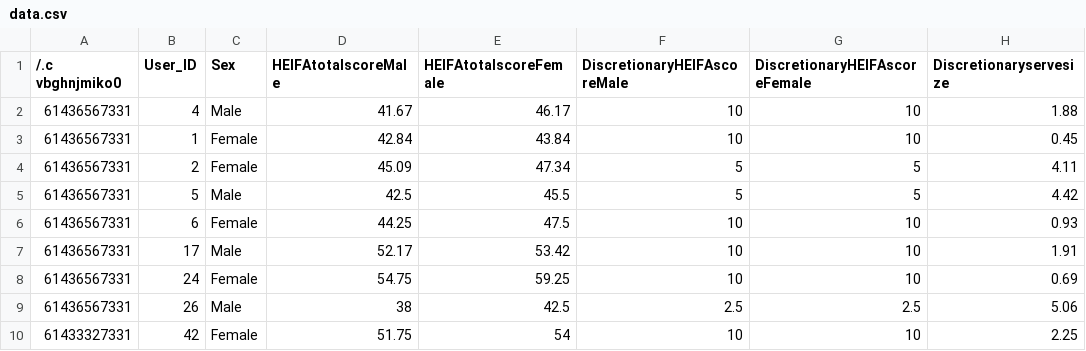
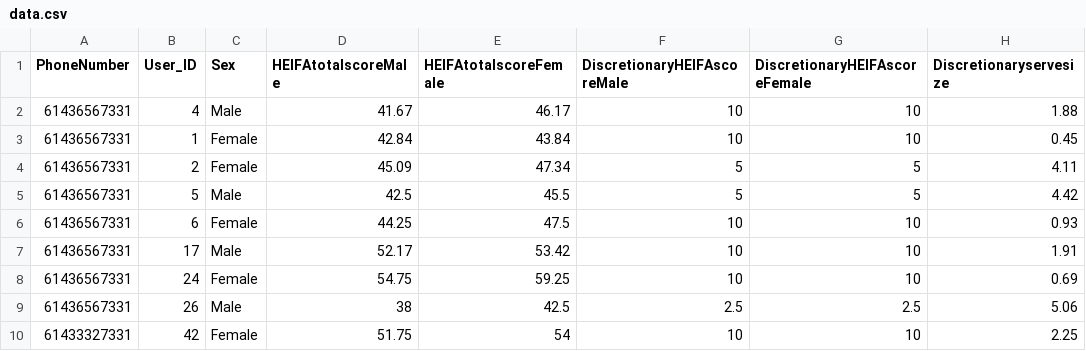
Before and after one commit to 4ffaad/NutriTrack, a CSV file: app/src/main/assets/data.csv, drawn as a sheet; only a part is shown; the diff names each change by its address in the sheet, - before the commit and + after, or states it on an @@ line.

```diff
--- a/app/src/main/assets/data.csv
+++ b/app/src/main/assets/data.csv
-A1: /.c vbghnjmiko0
+A1: PhoneNumber
```
Also changed, not shown: 10 other files.
